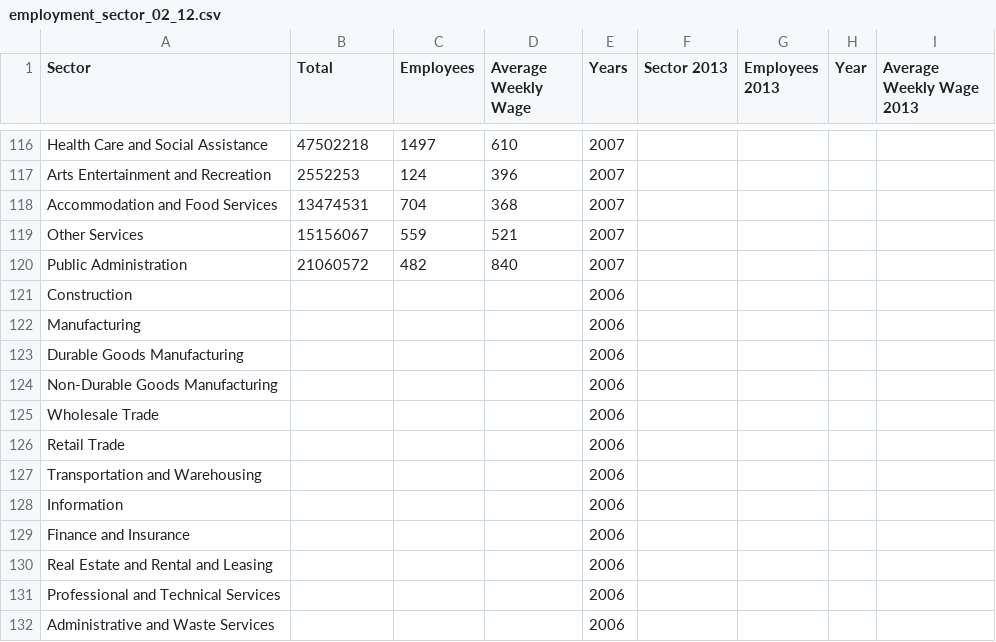
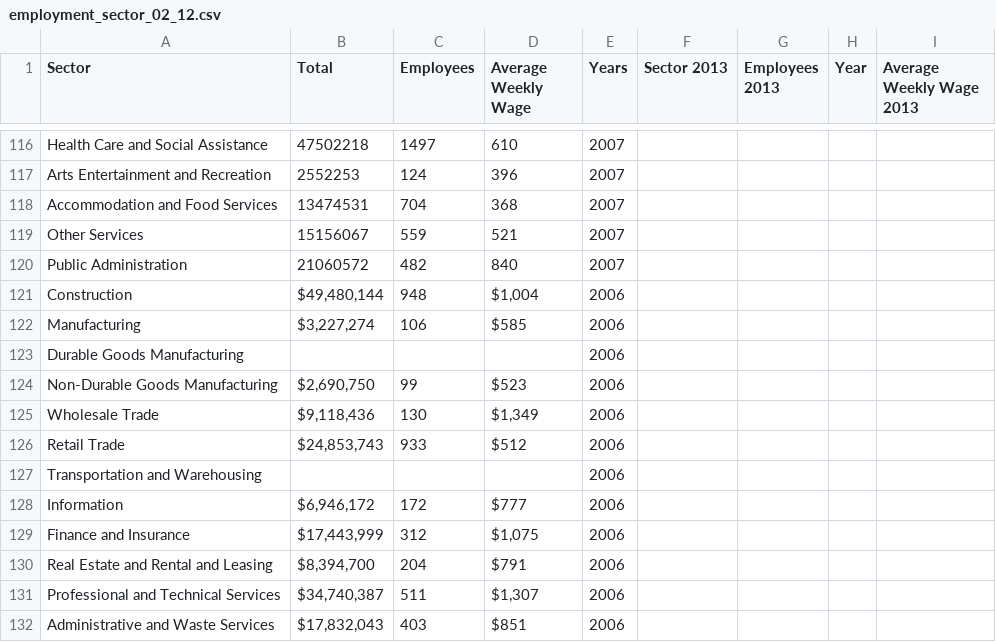
Before and after one commit to dfieldsarlington/economicdevelopment, a CSV file: employment_sector_02_12.csv, drawn as a sheet; only a part is shown, gaps mark what is left out; the diff covers the shown part only.

```diff
--- a/employment_sector_02_12.csv
+++ b/employment_sector_02_12.csv
@@ -120,13 +120,13 @@ Other Services,15156067,559,521,2007,,,,
 Public Administration,21060572,482,840,2007,,,,
-Construction,,,,2006,,,,
-Manufacturing,,,,2006,,,,
+Construction,"$49,480,144 ",948,"$1,004 ",2006,,,,
+Manufacturing,"$3,227,274 ",106,$585 ,2006,,,,
 Durable Goods Manufacturing,,,,2006,,,,
-Non-Durable Goods Manufacturing,,,,2006,,,,
-Wholesale Trade,,,,2006,,,,
-Retail Trade,,,,2006,,,,
+Non-Durable Goods Manufacturing,"$2,690,750 ",99,$523 ,2006,,,,
+Wholesale Trade,"$9,118,436 ",130,"$1,349 ",2006,,,,
+Retail Trade,"$24,853,743 ",933,$512 ,2006,,,,
 Transportation and Warehousing,,,,2006,,,,
-Information,,,,2006,,,,
-Finance and Insurance,,,,2006,,,,
-Real Estate and Rental and Leasing,,,,2006,,,,
-Professional and Technical Services,,,,2006,,,,
-Administrative and Waste Services,,,,2006,,,,
+Information,"$6,946,172 ",172,$777 ,2006,,,,
+Finance and Insurance,"$17,443,999 ",312,"$1,075 ",2006,,,,
+Real Estate and Rental and Leasing,"$8,394,700 ",204,$791 ,2006,,,,
+Professional and Technical Services,"$34,740,387 ",511,"$1,307 ",2006,,,,
+Administrative and Waste Services,"$17,832,043 ",403,$851 ,2006,,,,
```
Also changed, not shown: 34 removed rows and 63 edited cells elsewhere in this file, 1 other file.
